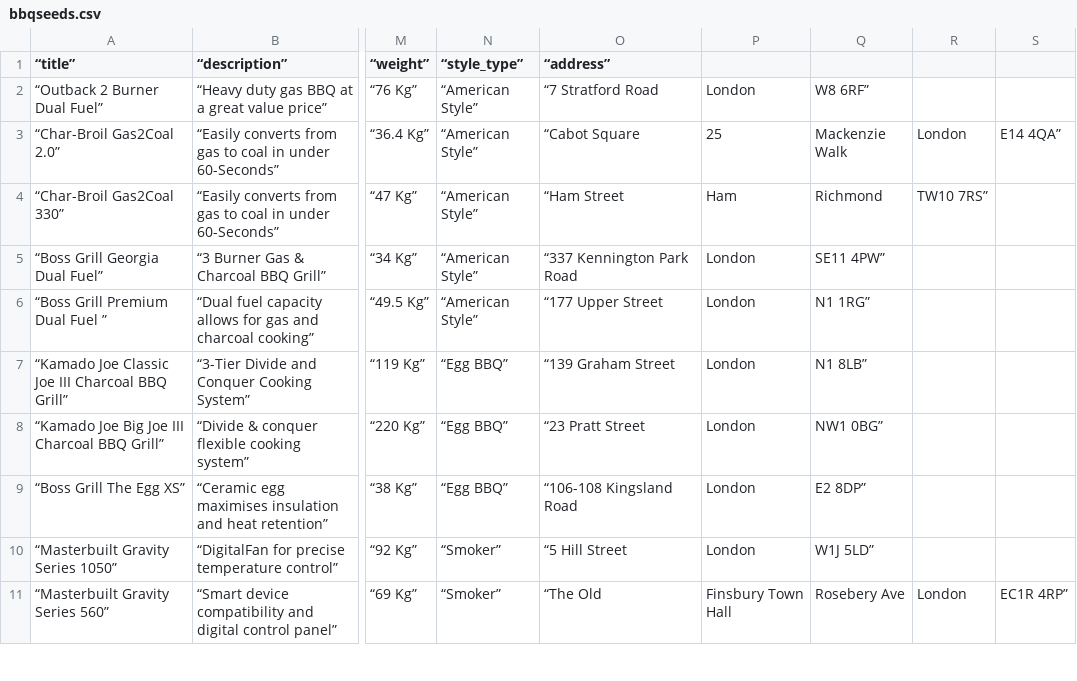
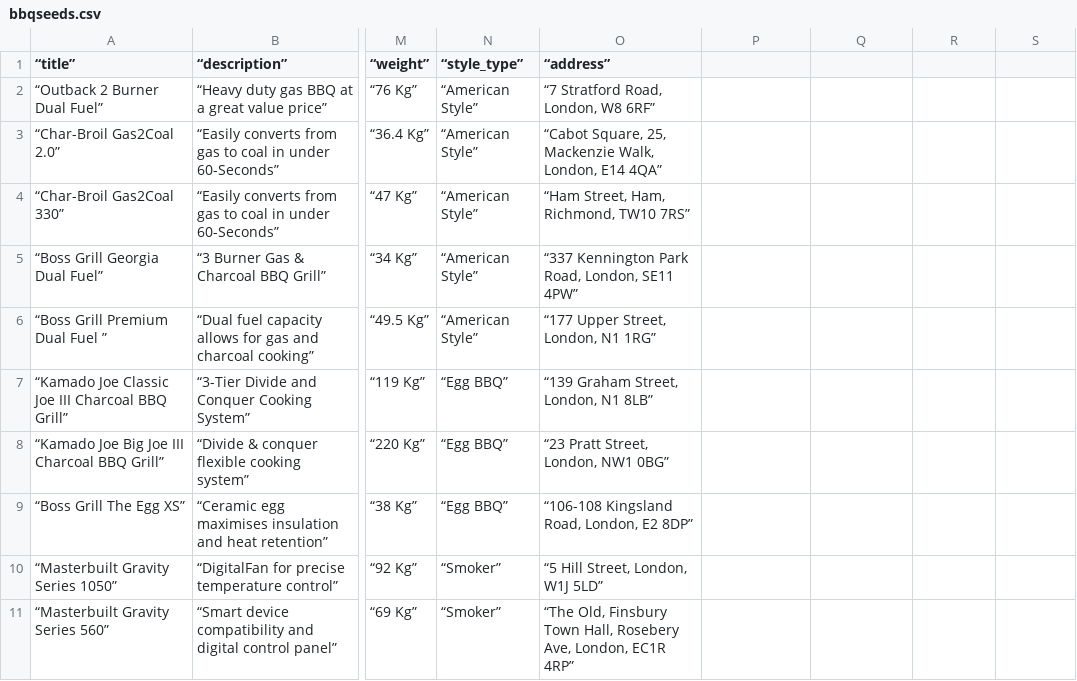
Before and after one commit to WillNeve/le-wagyu, a CSV file: db/bbqseeds.csv, drawn as a sheet; only a part is shown, gaps mark what is left out; the diff covers the shown part only; the diff names each change by its address in the sheet, - before the commit and + after, or states it on an @@ line.

```diff
--- a/db/bbqseeds.csv
+++ b/db/bbqseeds.csv
-O2 (“address”): “7 Stratford Road
+O2 (“address”): “7 Stratford Road, London, W8 6RF”
-P2: London
+P2: (empty)
-Q2: W8 6RF”
+Q2: (empty)
-O3 (“address”): “Cabot Square
+O3 (“address”): “Cabot Square, 25, Mackenzie Walk, London, E14 4QA”
-P3: 25
+P3: (empty)
-Q3: Mackenzie Walk
+Q3: (empty)
-R3: London
+R3: (empty)
-S3: E14 4QA”
+S3: (empty)
-O4 (“address”): “Ham Street
+O4 (“address”): “Ham Street, Ham, Richmond, TW10 7RS”
-P4: Ham
+P4: (empty)
-Q4: Richmond
+Q4: (empty)
-R4: TW10 7RS”
+R4: (empty)
-O5 (“address”): “337 Kennington Park Road
+O5 (“address”): “337 Kennington Park Road, London, SE11 4PW”
-P5:P10: London
+P5:P10: (empty)
-Q5: SE11 4PW”
+Q5: (empty)
-O6 (“address”): “177 Upper Street
+O6 (“address”): “177 Upper Street, London, N1 1RG”
-Q6: N1 1RG”
+Q6: (empty)
-O7 (“address”): “139 Graham Street
+O7 (“address”): “139 Graham Street, London, N1 8LB”
-Q7: N1 8LB”
+Q7: (empty)
-O8 (“address”): “23 Pratt Street
+O8 (“address”): “23 Pratt Street, London, NW1 0BG”
-Q8: NW1 0BG”
+Q8: (empty)
-O9 (“address”): “106-108 Kingsland Road
+O9 (“address”): “106-108 Kingsland Road, London, E2 8DP”
-Q9: E2 8DP”
+Q9: (empty)
-O10 (“address”): “5 Hill Street
+O10 (“address”): “5 Hill Street, London, W1J 5LD”
-Q10: W1J 5LD”
+Q10: (empty)
-O11 (“address”): “The Old
+O11 (“address”): “The Old, Finsbury Town Hall, Rosebery Ave, London, EC1R 4RP”
-P11: Finsbury Town Hall
+P11: (empty)
-Q11: Rosebery Ave
+Q11: (empty)
-R11: London
+R11: (empty)
-S11: EC1R 4RP”
+S11: (empty)
```
Also changed, not shown: 19 edited cells elsewhere in this file, 13 other files.
